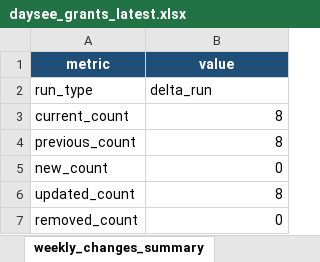
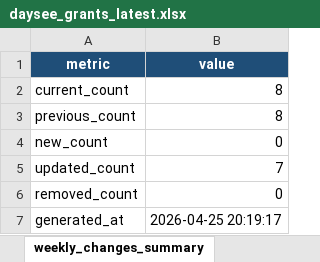
Before and after one commit to focujeffery/grant-scraper, an Excel workbook: state/daysee_grants_latest.xlsx, sheet weekly_changes_summary, drawn as a sheet; values as stored, in another font and other column widths than the file's, no borders; removed rows and columns are numbered as before the commit, all else as after; the diff names each change by its address in the sheet, - before the commit and + after, or states it on an @@ line.

```diff
--- a/state/daysee_grants_latest.xlsx (sheet weekly_changes_summary)
+++ b/state/daysee_grants_latest.xlsx (sheet weekly_changes_summary)
-row 2: run_type | delta_run
-B5 (value): 8
+B5 (value): 7
+row 7: generated_at | 2026-04-25 20:19:17
```
Also changed, not shown: sheet grants_summary, sheet weekly_updated_plans, sheet grants_detail, state/daysee_grants_delta_latest.xlsx.
